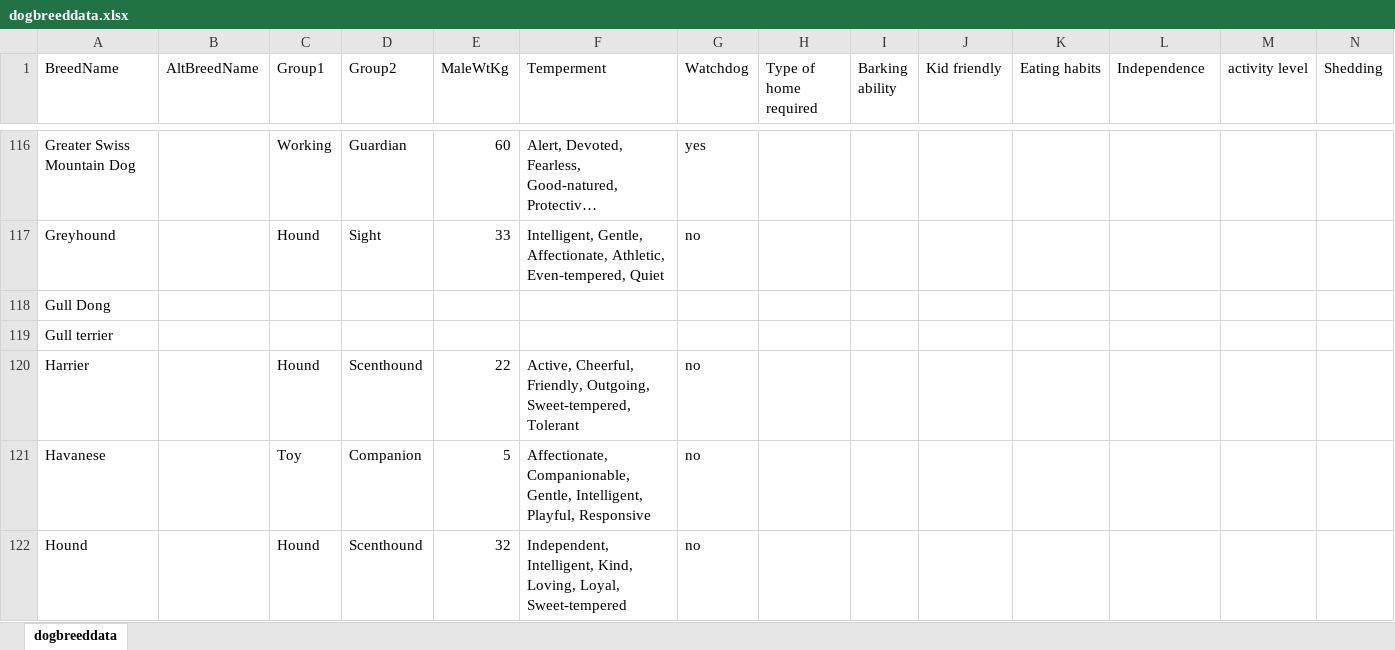
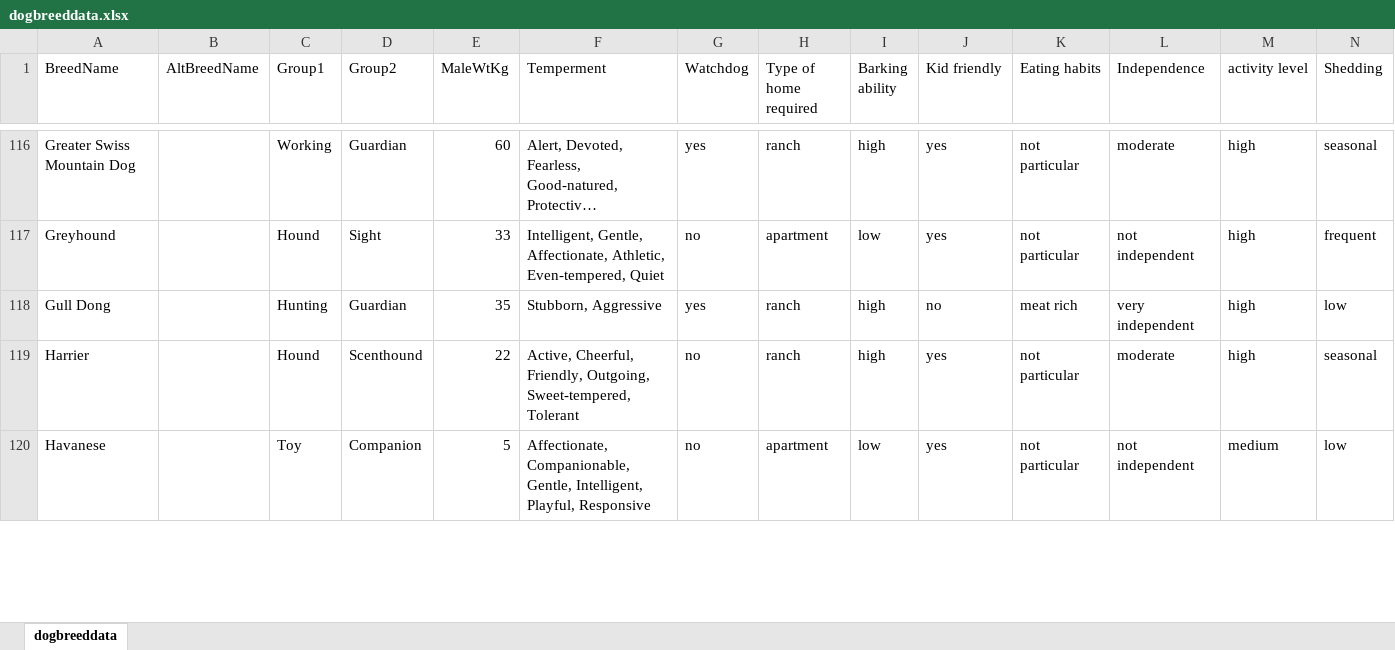
Before and after one commit to AksV73/PawPal, an Excel workbook: data/dogbreeddata.xlsx, sheet dogbreeddata, drawn as a sheet; only a part is shown, gaps mark what is left out; long unchanged cells end in …; values as stored, in another font and other column widths than the file's, no borders; removed rows and columns are numbered as before the commit, all else as after; the diff covers the shown part only; the diff names each change by its address in the sheet, - before the commit and + after, or states it on an @@ line.

```diff
--- a/data/dogbreeddata.xlsx (sheet dogbreeddata)
+++ b/data/dogbreeddata.xlsx (sheet dogbreeddata)
-H116 (Type of home required): (empty)
+H116 (Type of home required): ranch
-I116 (Barking ability): (empty)
+I116 (Barking ability): high
-J116:J117 (Kid friendly): (empty)
+J116:J117 (Kid friendly): yes
-K116:K117 (Eating habits): (empty)
+K116:K117 (Eating habits): not particular
-L116 (Independence): (empty)
+L116 (Independence): moderate
-M116:M118 (activity level): (empty)
+M116:M118 (activity level): high
-N116 (Shedding): (empty)
+N116 (Shedding): seasonal
-H117 (Type of home required): (empty)
+H117 (Type of home required): apartment
-I117 (Barking ability): (empty)
+I117 (Barking ability): low
-L117 (Independence): (empty)
+L117 (Independence): not independent
-N117 (Shedding): (empty)
+N117 (Shedding): frequent
-C118 (Group1): (empty)
+C118 (Group1): Hunting
-D118 (Group2): (empty)
+D118 (Group2): Guardian
-E118 (MaleWtKg): (empty)
+E118 (MaleWtKg): 35
-F118 (Temperment): (empty)
+F118 (Temperment): Stubborn, Aggressive
-G118 (Watchdog): (empty)
+G118 (Watchdog): yes
-H118 (Type of home required): (empty)
+H118 (Type of home required): ranch
-I118 (Barking ability): (empty)
+I118 (Barking ability): high
-J118 (Kid friendly): (empty)
+J118 (Kid friendly): no
-K118 (Eating habits): (empty)
+K118 (Eating habits): meat rich
-L118 (Independence): (empty)
+L118 (Independence): very independent
-N118 (Shedding): (empty)
+N118 (Shedding): low
-row 119: Gull terrier
-H119 (Type of home required): (empty)
+H119 (Type of home required): ranch
-I119 (Barking ability): (empty)
+I119 (Barking ability): high
-J119:J120 (Kid friendly): (empty)
+J119:J120 (Kid friendly): yes
-K119:K120 (Eating habits): (empty)
+K119:K120 (Eating habits): not particular
-L119 (Independence): (empty)
+L119 (Independence): moderate
-M119 (activity level): (empty)
+M119 (activity level): high
-N119 (Shedding): (empty)
+N119 (Shedding): seasonal
-H120 (Type of home required): (empty)
+H120 (Type of home required): apartment
-I120 (Barking ability): (empty)
+I120 (Barking ability): low
-L120 (Independence): (empty)
+L120 (Independence): not independent
-M120 (activity level): (empty)
+M120 (activity level): medium
-N120 (Shedding): (empty)
+N120 (Shedding): low
-row 122: Hound |  | Hound | Scenthound | 32 | Independent, Intelligent, Kind, Loving, Loyal, Sweet-tempered | no
```
Also changed, not shown: 209 edited cells elsewhere in this sheet, 1 other file.
